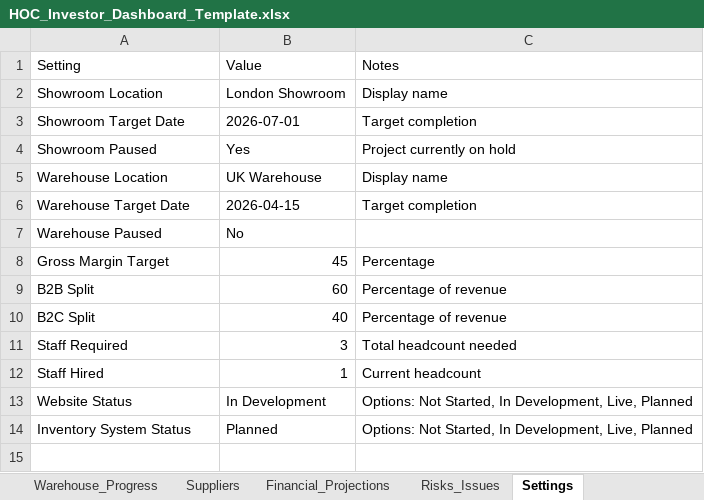
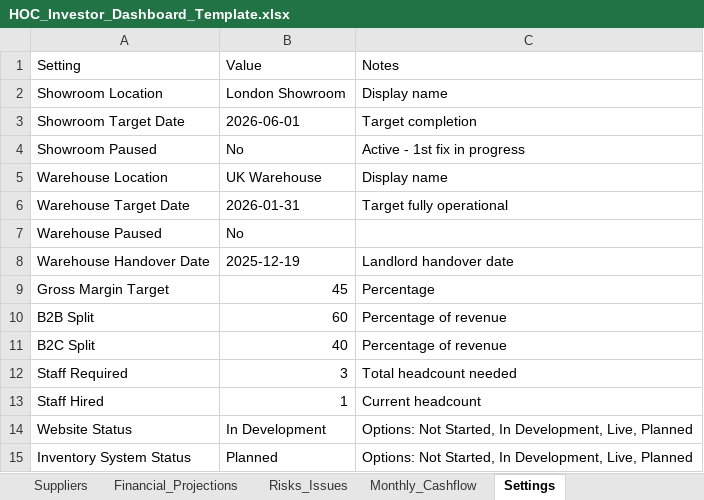
Before and after one commit to mateo-dervishi/HOC_Dashboard, an Excel workbook: public/data/HOC_Investor_Dashboard_Template.xlsx, sheet Settings, drawn as a sheet; values as stored, in another font and other column widths than the file's, no borders; the diff names each change by its address in the sheet, - before the commit and + after, or states it on an @@ line.

Commit message:
feat: Major financial update with real HOC data
CAPITAL:
- Total raised: £625,000
- Currently deployed: £0 (awaiting landlord handover)
- Next major payment: £245,176 on Dec 19th

WAREHOUSE:
- Landlord handover: Dec 19th, 2025
- Operational from handover date
- First payment breakdown: rent deposit, Q1 rent, service charge, insurance, business rates, legal

SHOWROOM:
- Target: June 2026
- Contractor appointed ✓
- 1st fix in progress (current standstill)
- 1st fix completion: ~1.5 months
- 2nd fix: TBC

NEW CASH FLOW PANEL:
- Monthly outgoings projection
- Closing balance each month
- Expandable payment details
- Burn rate tracking
- Runway calculation

Updated all milestones, costs, and projections to reflect actual HOC data

```diff
--- a/public/data/HOC_Investor_Dashboard_Template.xlsx (sheet Settings)
+++ b/public/data/HOC_Investor_Dashboard_Template.xlsx (sheet Settings)
+sheet tab: Monthly_Cashflow
-B3: 2026-07-01
+B3: 2026-06-01
-B4: Yes
+B4: No
-C4: Project currently on hold
+C4: Active - 1st fix in progress
-B6: 2026-04-15
+B6: 2026-01-31
-C6: Target completion
+C6: Target fully operational
+row 8: Warehouse Handover Date | 2025-12-19 | Landlord handover date
```
Also changed, not shown: sheet Costs_Tracker, sheet Risks_Issues, sheet Showroom_Progress, sheet Capital_Investment, sheet Warehouse_Progress, 8 other files.
